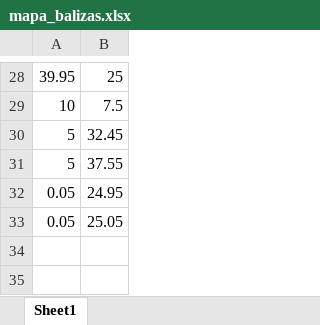
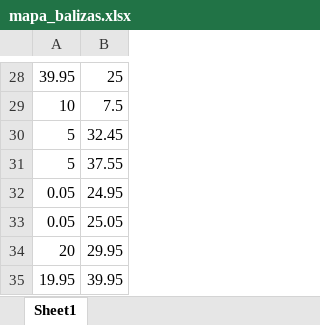
Before and after one commit to albertoibernon/Autonomous_Surveillance_Robot, an Excel workbook: mapa_balizas.xlsx, sheet Sheet1, drawn as a sheet; only a part is shown, gaps mark what is left out; values as stored, in another font and other column widths than the file's, no borders; the diff names each change by its address in the sheet, - before the commit and + after, or states it on an @@ line.

```diff
--- a/mapa_balizas.xlsx (sheet Sheet1)
+++ b/mapa_balizas.xlsx (sheet Sheet1)
+row 34: 20 | 29.95
+row 35: 19.95 | 39.95
```
Also changed, not shown: 29 other files.
